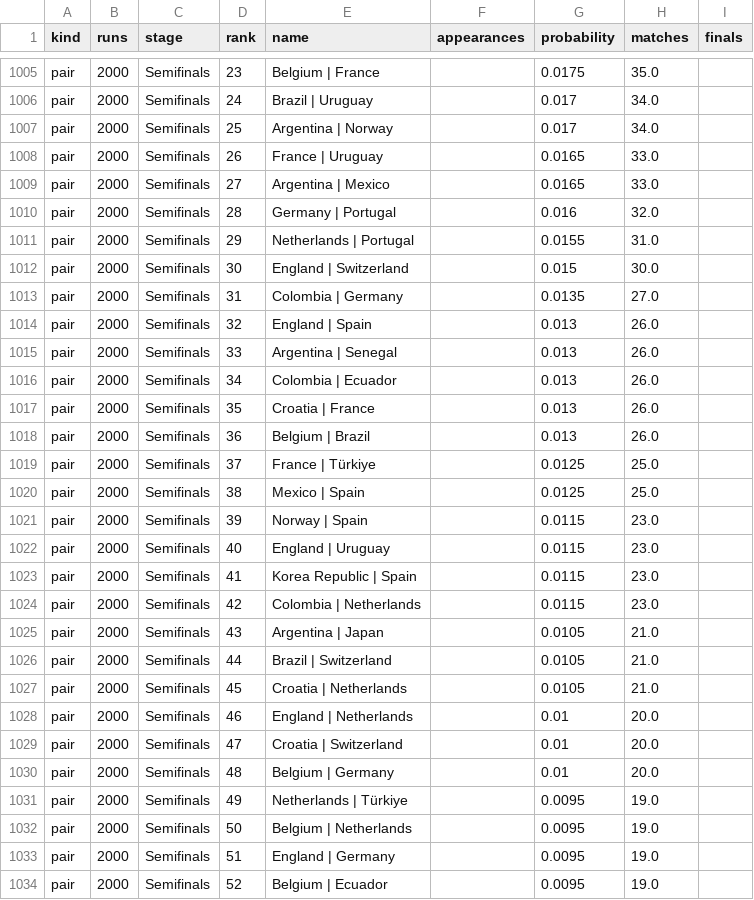
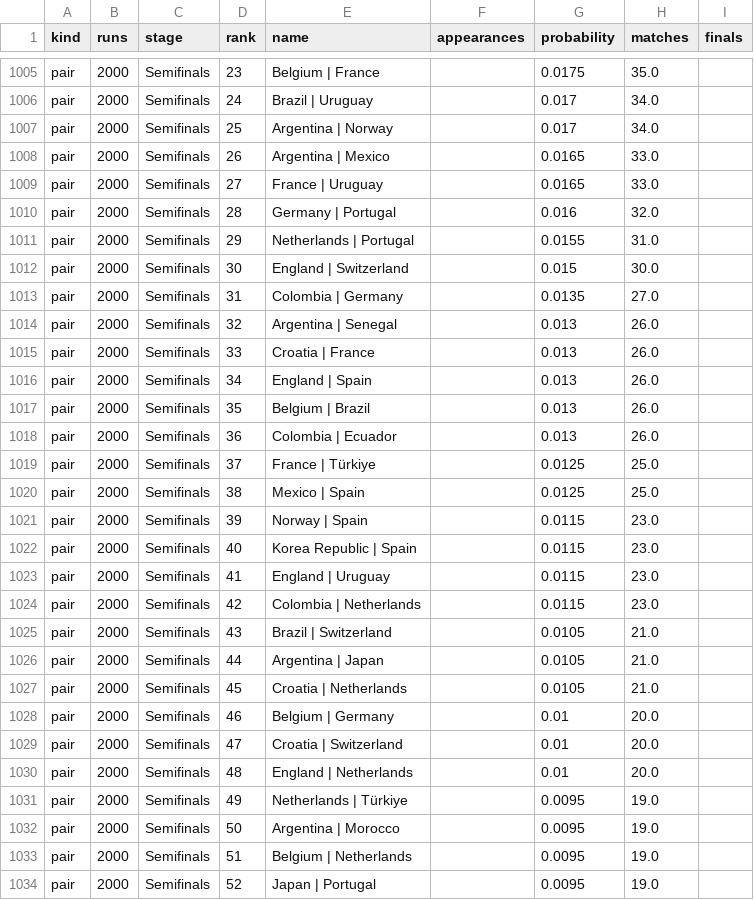
Before and after one commit to eventanilha82/arena-ai, a CSV file: modeling/worldcup_2026_ml/reports/sota_monte_carlo_stage_bracket_stability.csv, drawn as a sheet; only a part is shown, gaps mark what is left out; the diff covers the shown part only.

```diff
--- a/modeling/worldcup_2026_ml/reports/sota_monte_carlo_stage_bracket_stability.csv
+++ b/modeling/worldcup_2026_ml/reports/sota_monte_carlo_stage_bracket_stability.csv
@@ -1007,4 +1007,4 @@ pair,2000,Semifinals,24,Brazil | Uruguay,,0.017,34.0,
 pair,2000,Semifinals,25,Argentina | Norway,,0.017,34.0,
-pair,2000,Semifinals,26,France | Uruguay,,0.0165,33.0,
-pair,2000,Semifinals,27,Argentina | Mexico,,0.0165,33.0,
+pair,2000,Semifinals,26,Argentina | Mexico,,0.0165,33.0,
+pair,2000,Semifinals,27,France | Uruguay,,0.0165,33.0,
 pair,2000,Semifinals,28,Germany | Portugal,,0.016,32.0,
@@ -1013,7 +1013,7 @@ pair,2000,Semifinals,30,England | Switzerland,,0.015,30.0,
 pair,2000,Semifinals,31,Colombia | Germany,,0.0135,27.0,
-pair,2000,Semifinals,32,England | Spain,,0.013,26.0,
-pair,2000,Semifinals,33,Argentina | Senegal,,0.013,26.0,
-pair,2000,Semifinals,34,Colombia | Ecuador,,0.013,26.0,
-pair,2000,Semifinals,35,Croatia | France,,0.013,26.0,
-pair,2000,Semifinals,36,Belgium | Brazil,,0.013,26.0,
+pair,2000,Semifinals,32,Argentina | Senegal,,0.013,26.0,
+pair,2000,Semifinals,33,Croatia | France,,0.013,26.0,
+pair,2000,Semifinals,34,England | Spain,,0.013,26.0,
+pair,2000,Semifinals,35,Belgium | Brazil,,0.013,26.0,
+pair,2000,Semifinals,36,Colombia | Ecuador,,0.013,26.0,
 pair,2000,Semifinals,37,France | Türkiye,,0.0125,25.0,
@@ -1021,14 +1021,14 @@ pair,2000,Semifinals,38,Mexico | Spain,,0.0125,25.0,
 pair,2000,Semifinals,39,Norway | Spain,,0.0115,23.0,
-pair,2000,Semifinals,40,England | Uruguay,,0.0115,23.0,
-pair,2000,Semifinals,41,Korea Republic | Spain,,0.0115,23.0,
+pair,2000,Semifinals,40,Korea Republic | Spain,,0.0115,23.0,
+pair,2000,Semifinals,41,England | Uruguay,,0.0115,23.0,
 pair,2000,Semifinals,42,Colombia | Netherlands,,0.0115,23.0,
-pair,2000,Semifinals,43,Argentina | Japan,,0.0105,21.0,
-pair,2000,Semifinals,44,Brazil | Switzerland,,0.0105,21.0,
+pair,2000,Semifinals,43,Brazil | Switzerland,,0.0105,21.0,
+pair,2000,Semifinals,44,Argentina | Japan,,0.0105,21.0,
 pair,2000,Semifinals,45,Croatia | Netherlands,,0.0105,21.0,
-pair,2000,Semifinals,46,England | Netherlands,,0.01,20.0,
+pair,2000,Semifinals,46,Belgium | Germany,,0.01,20.0,
 pair,2000,Semifinals,47,Croatia | Switzerland,,0.01,20.0,
-pair,2000,Semifinals,48,Belgium | Germany,,0.01,20.0,
+pair,2000,Semifinals,48,England | Netherlands,,0.01,20.0,
 pair,2000,Semifinals,49,Netherlands | Türkiye,,0.0095,19.0,
-pair,2000,Semifinals,50,Belgium | Netherlands,,0.0095,19.0,
-pair,2000,Semifinals,51,England | Germany,,0.0095,19.0,
-pair,2000,Semifinals,52,Belgium | Ecuador,,0.0095,19.0,
+pair,2000,Semifinals,50,Argentina | Morocco,,0.0095,19.0,
+pair,2000,Semifinals,51,Belgium | Netherlands,,0.0095,19.0,
+pair,2000,Semifinals,52,Japan | Portugal,,0.0095,19.0,
```
Also changed, not shown: 138 edited cells elsewhere in this file, modeling/worldcup_2026_ml/reports/sota_monte_carlo_stability.csv, 10 other files.
